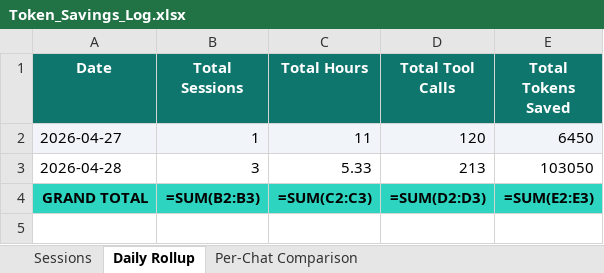
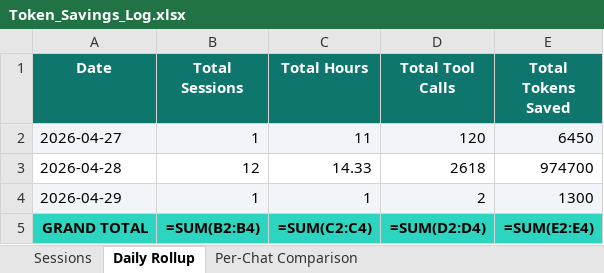
Before and after one commit to yogeshmohite-iksula/QA-Nexus, an Excel workbook: docs/observability/Token_Savings_Log.xlsx, sheet Daily Rollup, drawn as a sheet; values as stored, in another font and other column widths than the file's, no borders; formulas without a stored value are shown as written; addresses are those after the commit; the diff names each change by its address in the sheet, - before the commit and + after, or states it on an @@ line.

```diff
--- a/docs/observability/Token_Savings_Log.xlsx (sheet Daily Rollup)
+++ b/docs/observability/Token_Savings_Log.xlsx (sheet Daily Rollup)
-B3 (Total Sessions): 3
+B3 (Total Sessions): 12
-C3 (Total Hours): 5.33
+C3 (Total Hours): 14.33
-D3 (Total Tool Calls): 213
+D3 (Total Tool Calls): 2618
-E3 (Total Tokens Saved): 103050
+E3 (Total Tokens Saved): 974700
+row 4: 2026-04-29 | 1 | 1 | 2 | 1300
-B5 (Total Sessions): =SUM(B2:B3)
+B5 (Total Sessions): =SUM(B2:B4)
-C5 (Total Hours): =SUM(C2:C3)
+C5 (Total Hours): =SUM(C2:C4)
-D5 (Total Tool Calls): =SUM(D2:D3)
+D5 (Total Tool Calls): =SUM(D2:D4)
-E5 (Total Tokens Saved): =SUM(E2:E3)
+E5 (Total Tokens Saved): =SUM(E2:E4)
```
Also changed, not shown: sheet Sessions, sheet Per-Chat Comparison, 3 other files.
